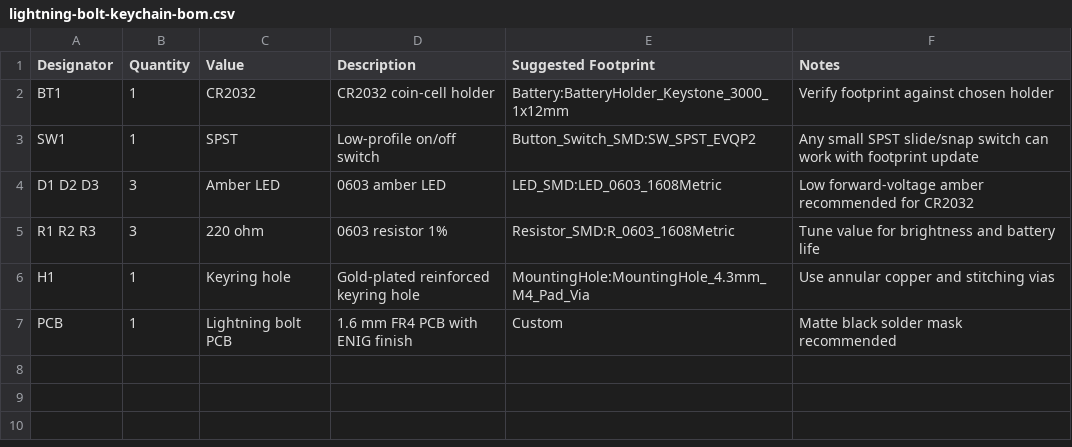
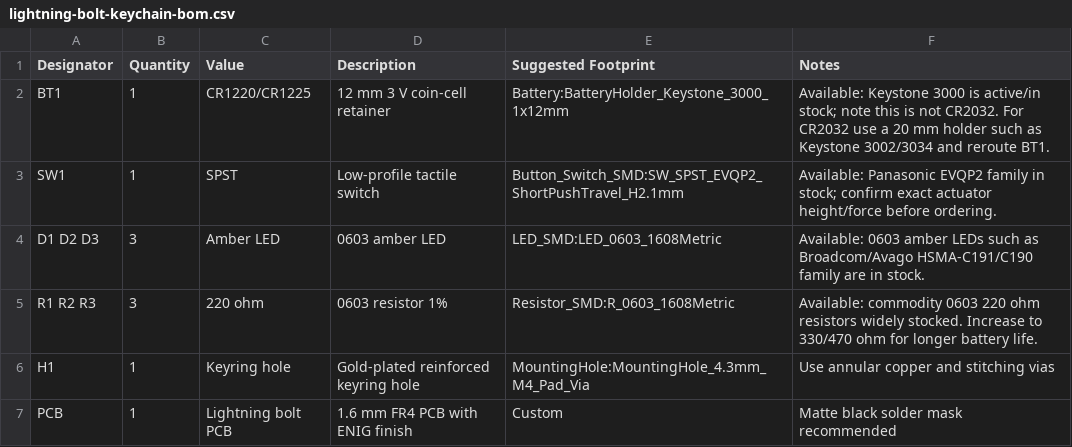
Before and after one commit to Billdesj/lightning-bolt-keychain, a CSV file: bom/lightning-bolt-keychain-bom.csv, drawn as a sheet.

Commit message:
Repair KiCad PCB and update parts notes

```diff
--- a/bom/lightning-bolt-keychain-bom.csv
+++ b/bom/lightning-bolt-keychain-bom.csv
@@ -1,6 +1,6 @@
 Designator,Quantity,Value,Description,Suggested Footprint,Notes
-BT1,1,CR2032,CR2032 coin-cell holder,Battery:BatteryHolder_Keystone_3000_1x12mm,Verify footprint against chosen holder
-SW1,1,SPST,Low-profile on/off switch,Button_Switch_SMD:SW_SPST_EVQP2,Any small SPST slide/snap switch can work with footprint update
-D1 D2 D3,3,Amber LED,0603 amber LED,LED_SMD:LED_0603_1608Metric,Low forward-voltage amber recommended for CR2032
-R1 R2 R3,3,220 ohm,0603 resistor 1%,Resistor_SMD:R_0603_1608Metric,Tune value for brightness and battery life
+BT1,1,CR1220/CR1225,12 mm 3 V coin-cell retainer,Battery:BatteryHolder_Keystone_3000_1x12mm,"Available: Keystone 3000 is active/in stock; note this is not CR2032. For CR2032 use a 20 mm holder such as Keystone 3002/3034 and reroute BT1."
+SW1,1,SPST,Low-profile tactile switch,Button_Switch_SMD:SW_SPST_EVQP2_ShortPushTravel_H2.1mm,"Available: Panasonic EVQP2 family in stock; confirm exact actuator height/force before ordering."
+D1 D2 D3,3,Amber LED,0603 amber LED,LED_SMD:LED_0603_1608Metric,"Available: 0603 amber LEDs such as Broadcom/Avago HSMA-C191/C190 family are in stock."
+R1 R2 R3,3,220 ohm,0603 resistor 1%,Resistor_SMD:R_0603_1608Metric,"Available: commodity 0603 220 ohm resistors widely stocked. Increase to 330/470 ohm for longer battery life."
 H1,1,Keyring hole,Gold-plated reinforced keyring hole,MountingHole:MountingHole_4.3mm_M4_Pad_Via,Use annular copper and stitching vias
```
Also changed, not shown: 5 other files.
